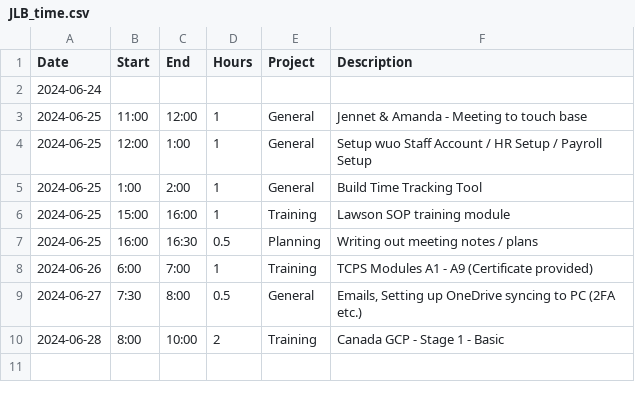
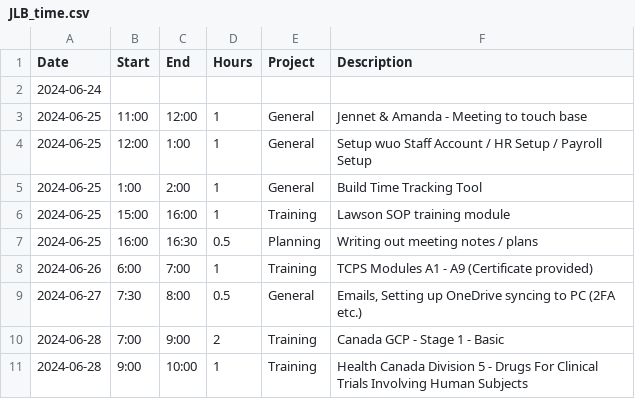
Before and after one commit to black-cat-enthusiast/time_tracking, a CSV file: JLB_time.csv, drawn as a sheet.

```diff
--- a/JLB_time.csv
+++ b/JLB_time.csv
@@ -9,2 +9,3 @@ Date,Start,End,Hours,Project,Description
 2024-06-27,7:30,8:00,0.5,General,"Emails, Setting up OneDrive syncing to PC (2FA etc.)"
-2024-06-28,8:00,10:00,2,Training,Canada GCP - Stage 1  - Basic
+2024-06-28,7:00,9:00,2,Training,Canada GCP - Stage 1  - Basic
+2024-06-28,9:00,10:00,1,Training,Health Canada Division 5 - Drugs For Clinical Trials Involving Human Subjects
```
Also changed, not shown: docs/JLB_time.csv, 9 other files.
